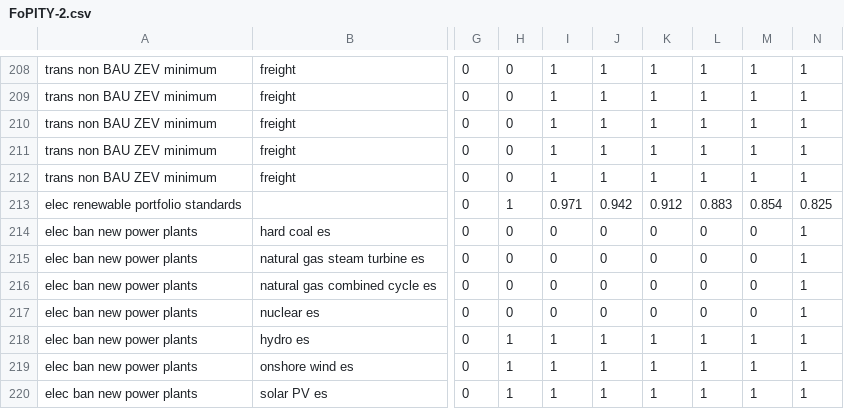
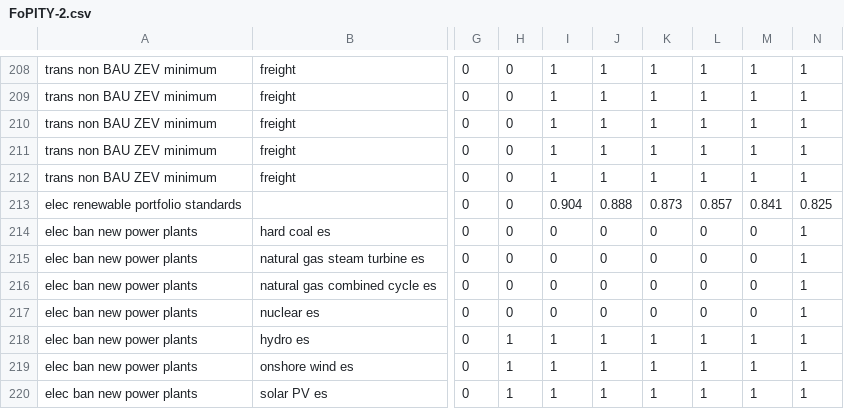
Before and after one commit to EnergyInnovation/eps-vermont, a CSV file: InputData/plcy-schd/FoPITY/FoPITY-2.csv, drawn as a sheet; only a part is shown, gaps mark what is left out; the diff names each change by its address in the sheet, - before the commit and + after, or states it on an @@ line.

```diff
--- a/InputData/plcy-schd/FoPITY/FoPITY-2.csv
+++ b/InputData/plcy-schd/FoPITY/FoPITY-2.csv
-H213: 1
+H213: 0
-I213: 0.971
+I213: 0.904
-J213: 0.942
+J213: 0.888
-K213: 0.912
+K213: 0.873
-L213: 0.883
+L213: 0.857
-M213: 0.854
+M213: 0.841
```
Also changed, not shown: InputData/bldgs/SYCEU/SYCEU-commercial.csv, InputData/bldgs/SYCEU/SYCEU-rural-residential.csv, 9 other files.
